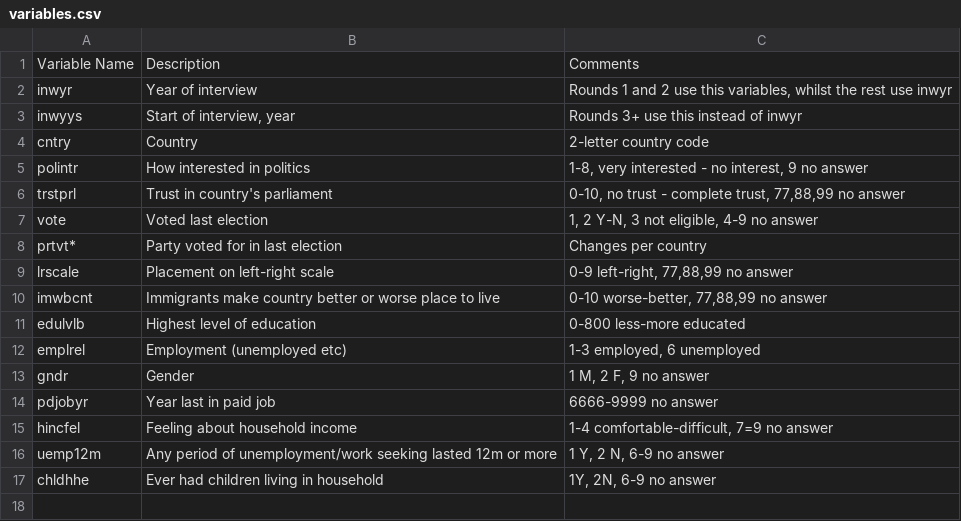
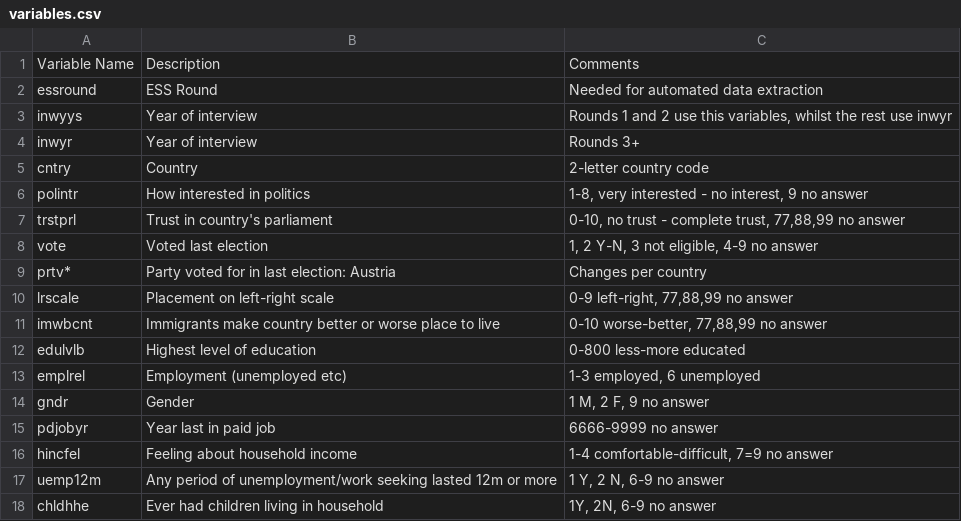
Before and after one commit to jambo1ina/CS5044_p2, a CSV file: variables.csv, drawn as a sheet.

```diff
--- a/variables.csv
+++ b/variables.csv
@@ -1,4 +1,5 @@
 Variable Name,Description,Comments
-inwyr,Year of interview,"Rounds 1 and 2 use this variables, whilst the rest use inwyr"
-inwyys,"Start of interview, year",Rounds 3+ use this instead of inwyr
+essround,ESS Round,Needed for automated data extraction
+inwyys,Year of interview,"Rounds 1 and 2 use this variables, whilst the rest use inwyr"
+inwyr,Year of interview,Rounds 3+
 cntry,Country,2-letter country code
@@ -7,3 +8,3 @@ trstprl,Trust in country's parliament,"0-10, no trust - complete trust, 77,88,99
 vote,Voted last election,"1, 2 Y-N, 3 not eligible, 4-9 no answer"
-prtvt*,Party voted for in last election,Changes per country
+prtv*,Party voted for in last election: Austria,Changes per country
 lrscale,Placement on left-right scale,"0-9 left-right, 77,88,99 no answer"
```
Also changed, not shown: 1 other file.
